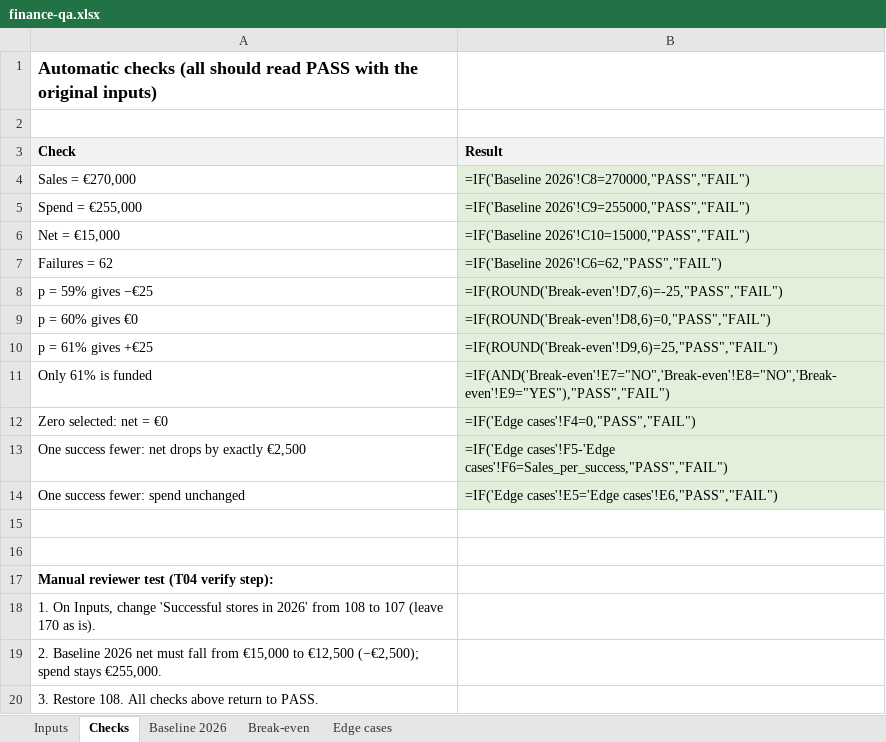
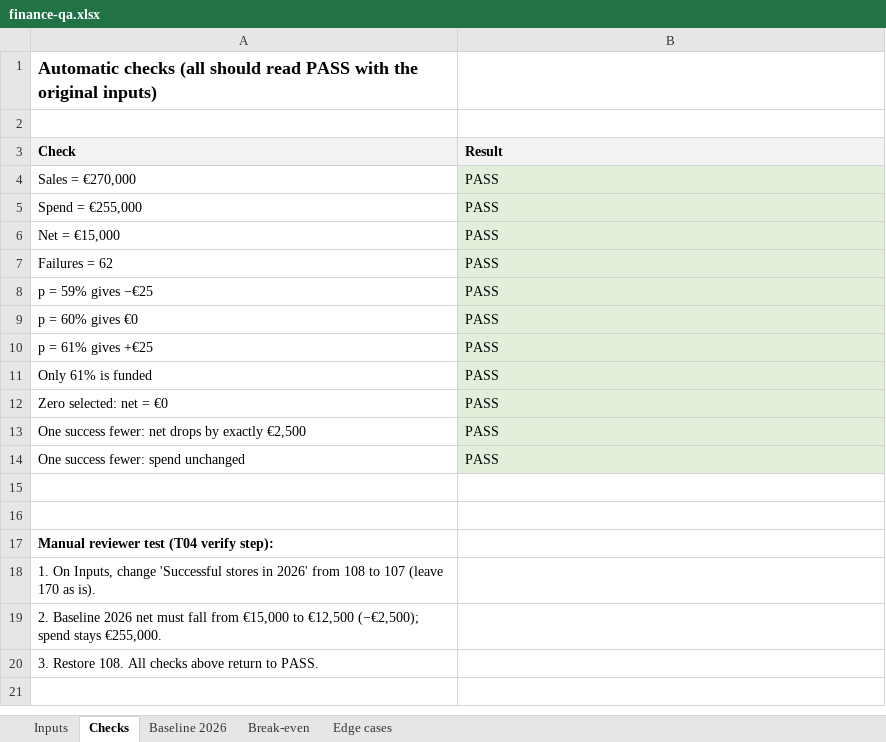
Before and after one commit to MoriondoTommaso/P-G_marketing_campaign, an Excel workbook: outputs/finance-qa.xlsx, sheet Checks, drawn as a sheet; values as stored, in another font and other column widths than the file's, no borders; formulas without a stored value are shown as written; the diff names each change by its address in the sheet, - before the commit and + after, or states it on an @@ line.

```diff
--- a/outputs/finance-qa.xlsx (sheet Checks)
+++ b/outputs/finance-qa.xlsx (sheet Checks)
-B4 (Result): =IF('Baseline 2026'!C8=270000,"PASS","FAIL")
+B4 (Result): PASS
-B5 (Result): =IF('Baseline 2026'!C9=255000,"PASS","FAIL")
+B5 (Result): PASS
-B6 (Result): =IF('Baseline 2026'!C10=15000,"PASS","FAIL")
+B6 (Result): PASS
-B7 (Result): =IF('Baseline 2026'!C6=62,"PASS","FAIL")
+B7 (Result): PASS
-B8 (Result): =IF(ROUND('Break-even'!D7,6)=-25,"PASS","FAIL")
+B8 (Result): PASS
-B9 (Result): =IF(ROUND('Break-even'!D8,6)=0,"PASS","FAIL")
+B9 (Result): PASS
-B10 (Result): =IF(ROUND('Break-even'!D9,6)=25,"PASS","FAIL")
+B10 (Result): PASS
-B11 (Result): =IF(AND('Break-even'!E7="NO",'Break-even'!E8="NO",'Break-even'!E9="YES"),"PASS","FAIL")
+B11 (Result): PASS
-B12 (Result): =IF('Edge cases'!F4=0,"PASS","FAIL")
+B12 (Result): PASS
-B13 (Result): =IF('Edge cases'!F5-'Edge cases'!F6=Sales_per_success,"PASS","FAIL")
+B13 (Result): PASS
-B14 (Result): =IF('Edge cases'!E5='Edge cases'!E6,"PASS","FAIL")
+B14 (Result): PASS
```
Also changed, not shown: sheet Edge cases, sheet Baseline 2026, sheet Break-even, 5 other files.
